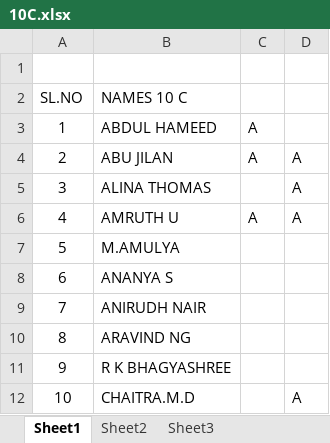
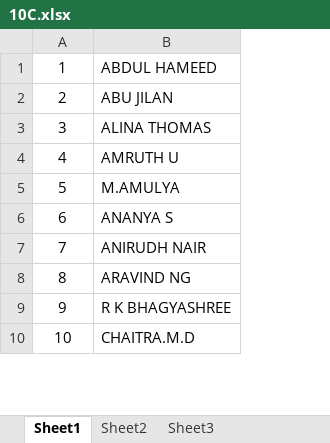
Before and after one commit to amit26feb/React, an Excel workbook: Excel/10C.xlsx, sheet Sheet1, drawn as a sheet; only a part is shown; values as stored, in another font and other column widths than the file's, no borders; removed rows and columns are numbered as before the commit, all else as after; the diff names each change by its address in the sheet, - before the commit and + after, or states it on an @@ line.

```diff
--- a/Excel/10C.xlsx (sheet Sheet1)
+++ b/Excel/10C.xlsx (sheet Sheet1)
-column C, rows 3-6: A | A |  | A
-column D, rows 4-12: A | A | A |  |  |  |  |  | A
-row 1: (empty)
-row 2: SL.NO | NAMES 10 C
```
Also changed, not shown: Excel/9A.xlsx, Excel/VII C.xlsx, 18 other files.
